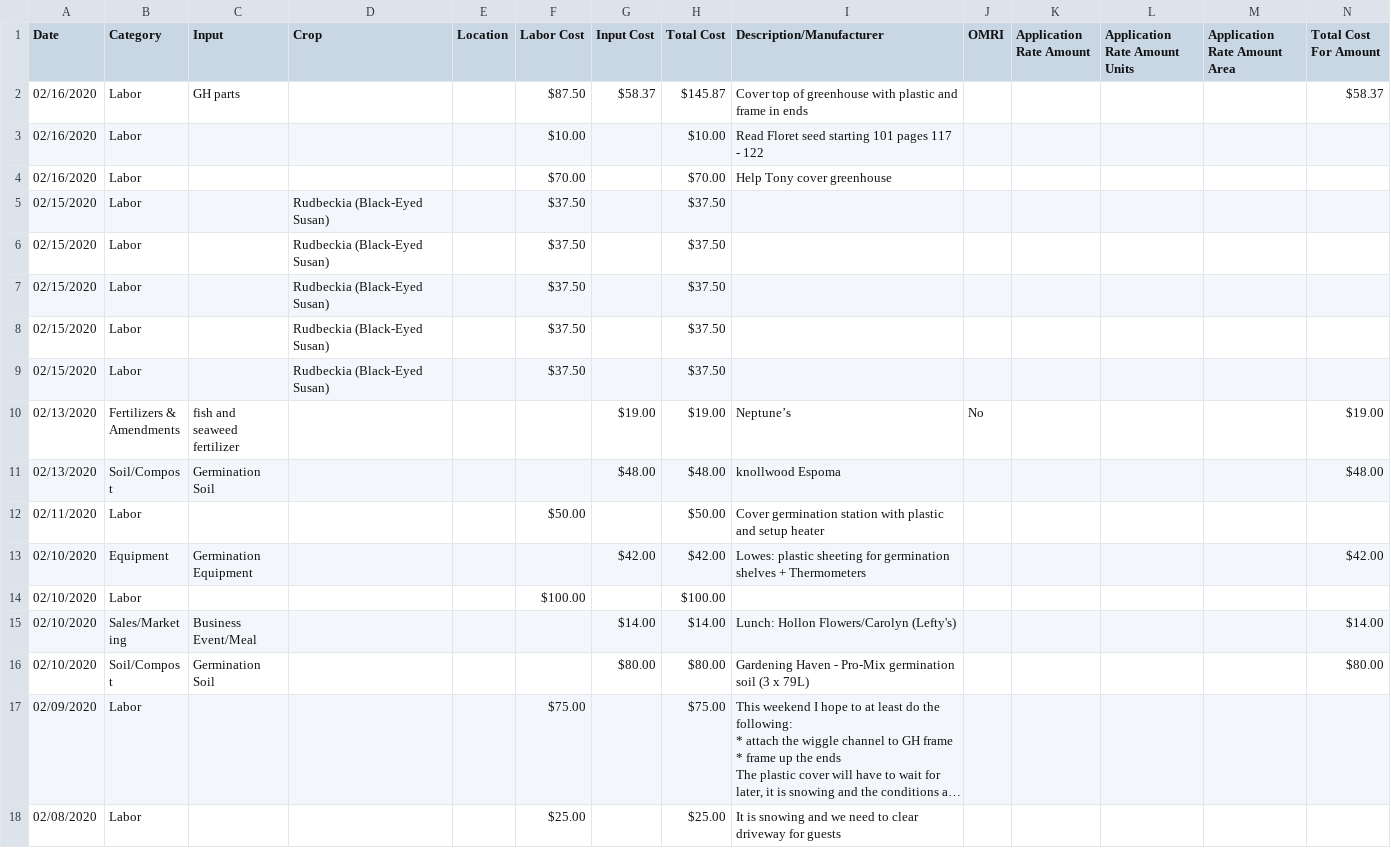
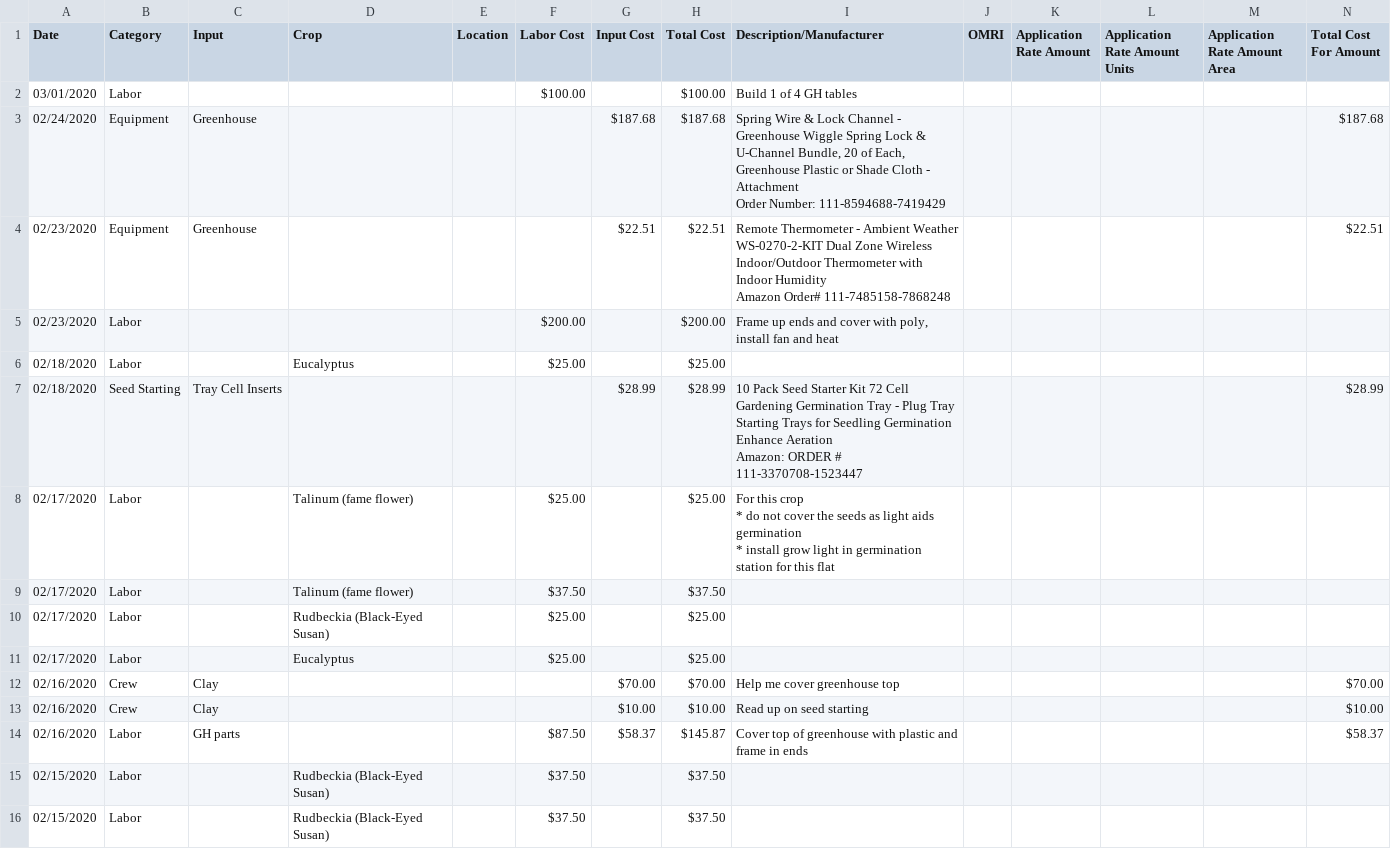
Before and after one commit to ohiobarn/flowerfarm, a CSV file: tend/csv_export/Expenses.csv, drawn as a sheet; only a part is shown; the shorter side is filled out with more unchanged rows; long unchanged cells end in …; removed rows and columns are numbered as before the commit, all else as after; rows hold the shown columns only; ↵ is a line break in a cell; the diff names each change by its address in the sheet, - before the commit and + after, or states it on an @@ line.

```diff
--- a/tend/csv_export/Expenses.csv
+++ b/tend/csv_export/Expenses.csv
+row 2: 03/01/2020 | Labor |  |  |  | $100.00 |  | $100.00 | Build 1 of 4 GH tables
+row 3: 02/24/2020 | Equipment | Greenhouse |  |  |  | $187.68 | $187.68 | Spring Wire & Lock Channel - Greenhouse Wiggle Spring Lock & U-Channel Bundle, 20 of Each, Greenhouse Plastic or Shade Cloth - Attachment ↵ Order Number: 111-8594688-7419429 |  |  |  |  | $187.68
+row 4: 02/23/2020 | Equipment | Greenhouse |  |  |  | $22.51 | $22.51 | Remote Thermometer - Ambient Weather WS-0270-2-KIT Dual Zone Wireless Indoor/Outdoor Thermometer with Indoor Humidity ↵ Amazon Order# 111-7485158-7868248 |  |  |  |  | $22.51
+row 5: 02/23/2020 | Labor |  |  |  | $200.00 |  | $200.00 | Frame up ends and cover with poly, install fan and heat
+row 6: 02/18/2020 | Labor |  | Eucalyptus |  | $25.00 |  | $25.00
+row 7: 02/18/2020 | Seed Starting | Tray Cell Inserts |  |  |  | $28.99 | $28.99 | 10 Pack Seed Starter Kit 72 Cell Gardening Germination Tray - Plug Tray Starting Trays for Seedling Germination Enhance Aeration ↵ Amazon: ORDER # 111-3370708-1523447 |  |  |  |  | $28.99
+row 8: 02/17/2020 | Labor |  | Talinum (fame flower) |  | $25.00 |  | $25.00 | For this crop ↵ * do not cover the seeds as light aids germination ↵ * install grow light in germination station for this flat
+row 9: 02/17/2020 | Labor |  | Talinum (fame flower) |  | $37.50 |  | $37.50
+row 10: 02/17/2020 | Labor |  | Rudbeckia (Black-Eyed Susan) |  | $25.00 |  | $25.00
+row 11: 02/17/2020 | Labor |  | Eucalyptus |  | $25.00 |  | $25.00
+row 12: 02/16/2020 | Crew | Clay |  |  |  | $70.00 | $70.00 | Help me cover greenhouse top |  |  |  |  | $70.00
+row 13: 02/16/2020 | Crew | Clay |  |  |  | $10.00 | $10.00 | Read up on seed starting |  |  |  |  | $10.00
-row 3: 02/16/2020 | Labor |  |  |  | $10.00 |  | $10.00 | Read Floret seed starting 101 pages 117 - 122
-row 4: 02/16/2020 | Labor |  |  |  | $70.00 |  | $70.00 | Help Tony cover greenhouse
```
Also changed, not shown: tend/csv_export/Greenhouse_plan.csv, tend/csv_export/Locations.csv, 7 other files.
